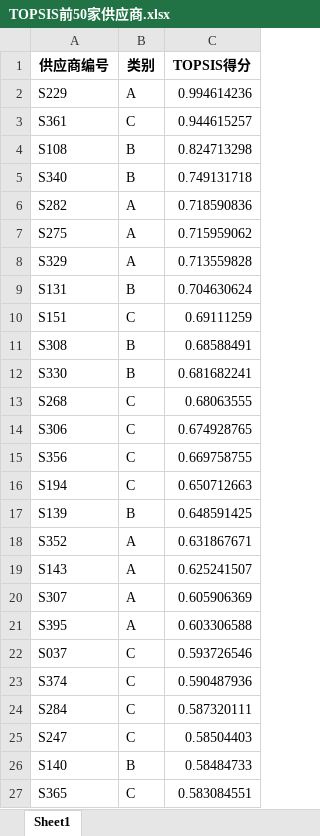
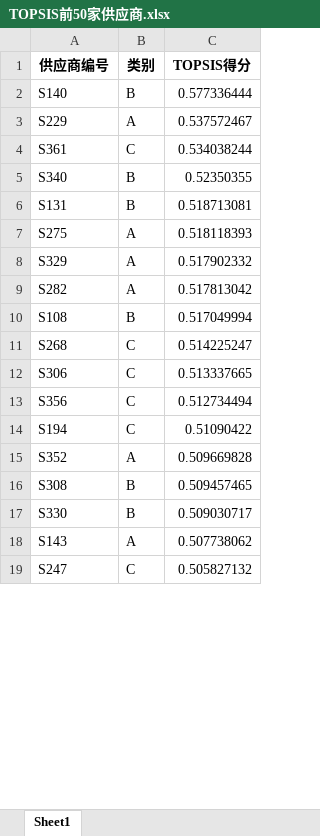
Before and after one commit to XingjianLee/2025-CUMCM2021C, an Excel workbook: TOPSIS前50家供应商.xlsx, sheet Sheet1, drawn as a sheet; only a part is shown; values as stored, in another font and other column widths than the file's, no borders; removed rows and columns are numbered as before the commit, all else as after; the diff covers the shown part only; the diff names each change by its address in the sheet, - before the commit and + after, or states it on an @@ line.

```diff
--- a/TOPSIS前50家供应商.xlsx (sheet Sheet1)
+++ b/TOPSIS前50家供应商.xlsx (sheet Sheet1)
+row 2: S140 | B | 0.577336444
-C3 (TOPSIS得分): 0.994614236
+C3 (TOPSIS得分): 0.537572467
-C4 (TOPSIS得分): 0.944615257
+C4 (TOPSIS得分): 0.534038244
-row 4: S108 | B | 0.824713298
-C5 (TOPSIS得分): 0.749131718
+C5 (TOPSIS得分): 0.52350355
-row 6: S282 | A | 0.718590836
+row 6: S131 | B | 0.518713081
-C7 (TOPSIS得分): 0.715959062
+C7 (TOPSIS得分): 0.518118393
-C8 (TOPSIS得分): 0.713559828
+C8 (TOPSIS得分): 0.517902332
-row 9: S131 | B | 0.704630624
-row 10: S151 | C | 0.69111259
-row 11: S308 | B | 0.68588491
-row 12: S330 | B | 0.681682241
+row 9: S282 | A | 0.517813042
+row 10: S108 | B | 0.517049994
-C11 (TOPSIS得分): 0.68063555
+C11 (TOPSIS得分): 0.514225247
-C12 (TOPSIS得分): 0.674928765
+C12 (TOPSIS得分): 0.513337665
-C13 (TOPSIS得分): 0.669758755
+C13 (TOPSIS得分): 0.512734494
-C14 (TOPSIS得分): 0.650712663
+C14 (TOPSIS得分): 0.51090422
-row 17: S139 | B | 0.648591425
-C15 (TOPSIS得分): 0.631867671
+C15 (TOPSIS得分): 0.509669828
+row 16: S308 | B | 0.509457465
+row 17: S330 | B | 0.509030717
-C18 (TOPSIS得分): 0.625241507
+C18 (TOPSIS得分): 0.507738062
-row 20: S307 | A | 0.605906369
-row 21: S395 | A | 0.603306588
-row 22: S037 | C | 0.593726546
-row 23: S374 | C | 0.590487936
-row 24: S284 | C | 0.587320111
-C19 (TOPSIS得分): 0.58504403
+C19 (TOPSIS得分): 0.505827132
-row 26: S140 | B | 0.58484733
-row 27: S365 | C | 0.583084551
```
Also changed, not shown: 19 added rows, 11 removed rows and 13 edited cells elsewhere in this sheet, 所有供应商TOPSIS得分排名.xlsx, 预测订货量结果.xlsx, 4 other files.
